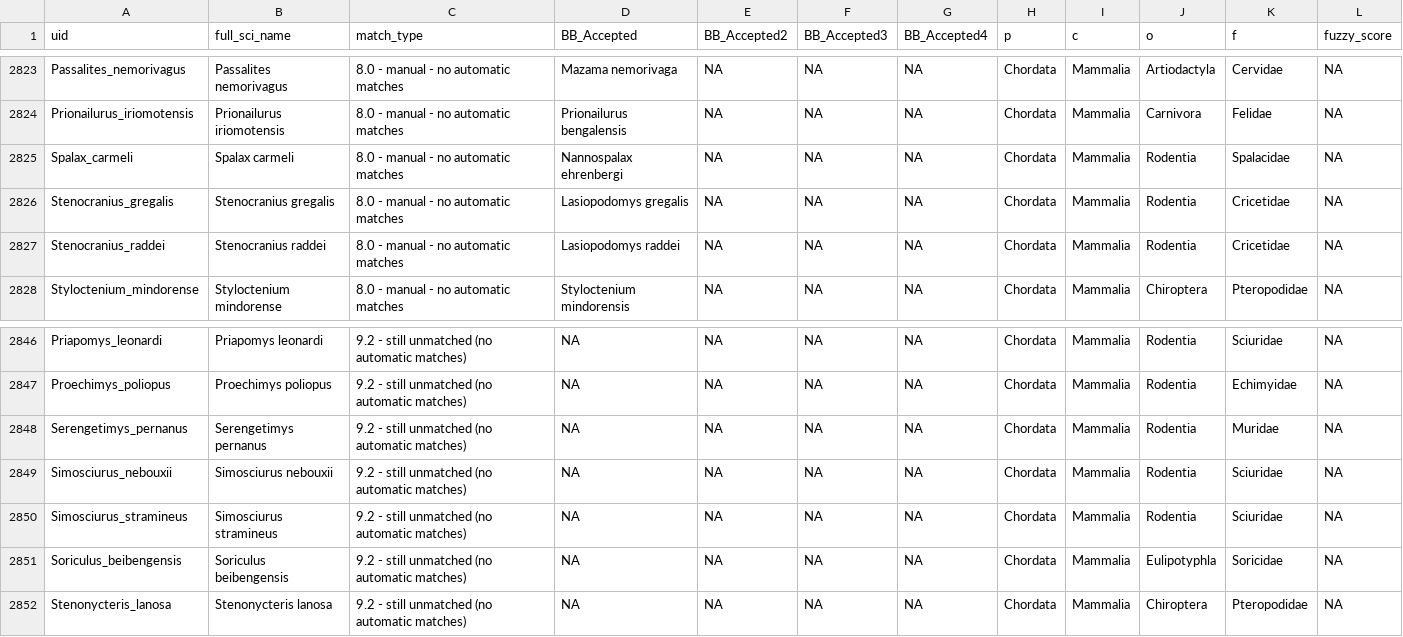
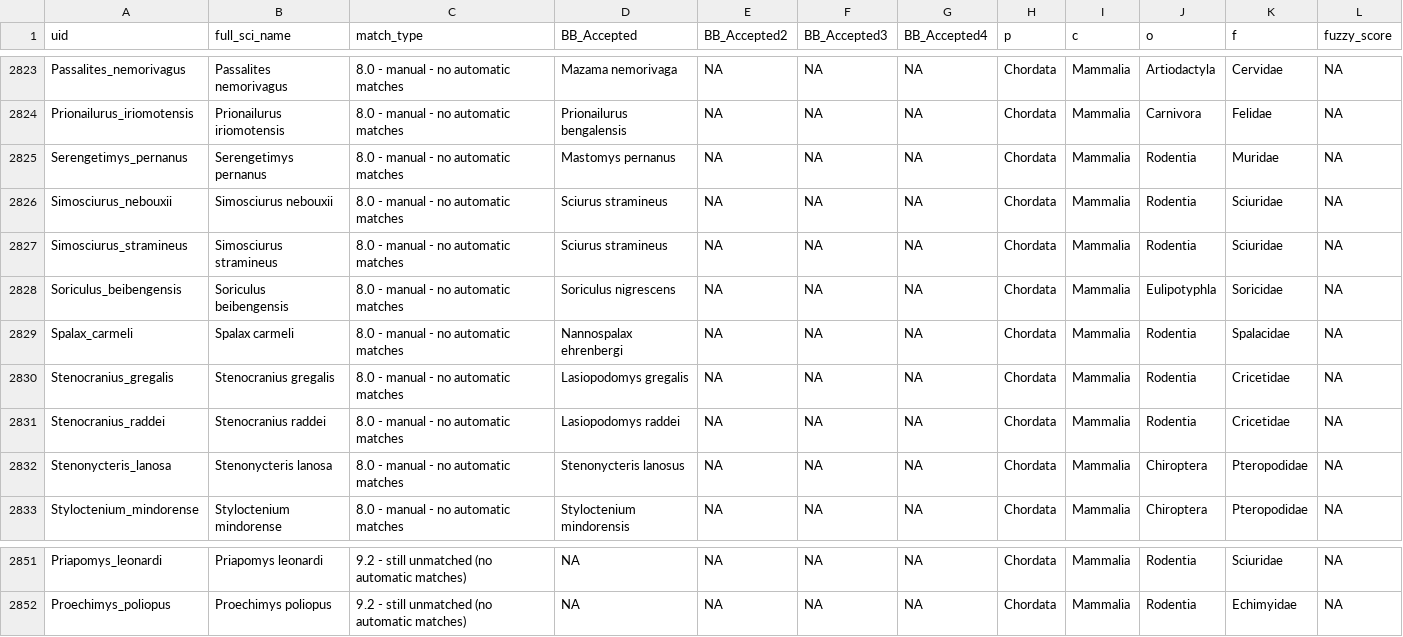
Before and after one commit to mikeallen-eco/refdb_mapper, a CSV file: data/refdb_mammals_harmonized.csv, drawn as a sheet; only a part is shown, gaps mark what is left out.

```diff
--- a/data/refdb_mammals_harmonized.csv
+++ b/data/refdb_mammals_harmonized.csv
@@ -2824,2 +2824,6 @@
 "Prionailurus_iriomotensis","Prionailurus iriomotensis","8.0 - manual - no automatic matches","Prionailurus bengalensis",NA,NA,NA,"Chordata","Mammalia","Carnivora","Felidae",NA
+"Serengetimys_pernanus","Serengetimys pernanus","8.0 - manual - no automatic matches","Mastomys pernanus",NA,NA,NA,"Chordata","Mammalia","Rodentia","Muridae",NA
+"Simosciurus_nebouxii","Simosciurus nebouxii","8.0 - manual - no automatic matches","Sciurus stramineus",NA,NA,NA,"Chordata","Mammalia","Rodentia","Sciuridae",NA
+"Simosciurus_stramineus","Simosciurus stramineus","8.0 - manual - no automatic matches","Sciurus stramineus",NA,NA,NA,"Chordata","Mammalia","Rodentia","Sciuridae",NA
+"Soriculus_beibengensis","Soriculus beibengensis","8.0 - manual - no automatic matches","Soriculus nigrescens",NA,NA,NA,"Chordata","Mammalia","Eulipotyphla","Soricidae",NA
 "Spalax_carmeli","Spalax carmeli","8.0 - manual - no automatic matches","Nannospalax ehrenbergi",NA,NA,NA,"Chordata","Mammalia","Rodentia","Spalacidae",NA
@@ -2827,2 +2831,3 @@
 "Stenocranius_raddei","Stenocranius raddei","8.0 - manual - no automatic matches","Lasiopodomys raddei",NA,NA,NA,"Chordata","Mammalia","Rodentia","Cricetidae",NA
+"Stenonycteris_lanosa","Stenonycteris lanosa","8.0 - manual - no automatic matches","Stenonycteris lanosus",NA,NA,NA,"Chordata","Mammalia","Chiroptera","Pteropodidae",NA
 "Styloctenium_mindorense","Styloctenium mindorense","8.0 - manual - no automatic matches","Styloctenium mindorensis",NA,NA,NA,"Chordata","Mammalia","Chiroptera","Pteropodidae",NA
@@ -2847,6 +2852 @@
 "Proechimys_poliopus","Proechimys poliopus","9.2 - still unmatched (no automatic matches)",NA,NA,NA,NA,"Chordata","Mammalia","Rodentia","Echimyidae",NA
-"Serengetimys_pernanus","Serengetimys pernanus","9.2 - still unmatched (no automatic matches)",NA,NA,NA,NA,"Chordata","Mammalia","Rodentia","Muridae",NA
-"Simosciurus_nebouxii","Simosciurus nebouxii","9.2 - still unmatched (no automatic matches)",NA,NA,NA,NA,"Chordata","Mammalia","Rodentia","Sciuridae",NA
-"Simosciurus_stramineus","Simosciurus stramineus","9.2 - still unmatched (no automatic matches)",NA,NA,NA,NA,"Chordata","Mammalia","Rodentia","Sciuridae",NA
-"Soriculus_beibengensis","Soriculus beibengensis","9.2 - still unmatched (no automatic matches)",NA,NA,NA,NA,"Chordata","Mammalia","Eulipotyphla","Soricidae",NA
-"Stenonycteris_lanosa","Stenonycteris lanosa","9.2 - still unmatched (no automatic matches)",NA,NA,NA,NA,"Chordata","Mammalia","Chiroptera","Pteropodidae",NA
```
Also changed, not shown: 11 other files.
